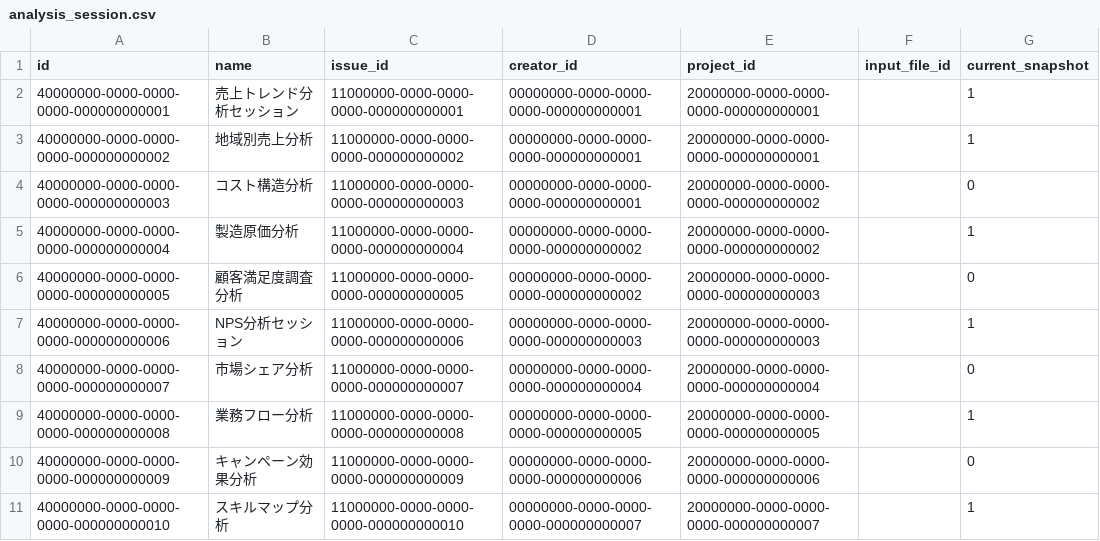
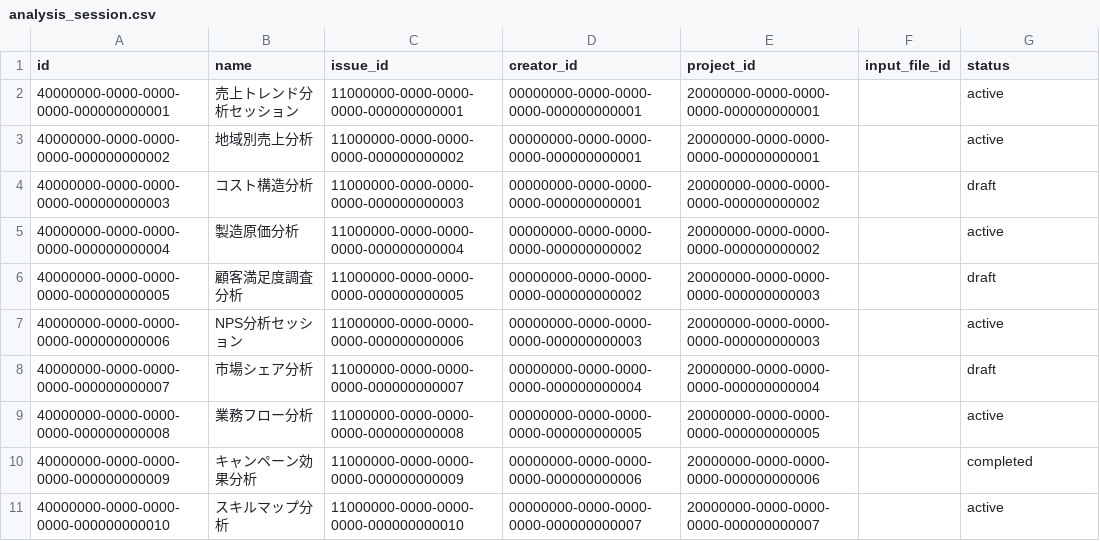
Before and after one commit to nomura-koshiro/genai-app-docs, a CSV file: src/app/seeds/data/transaction/analysis_session.csv, drawn as a sheet.

```diff
--- a/src/app/seeds/data/transaction/analysis_session.csv
+++ b/src/app/seeds/data/transaction/analysis_session.csv
@@ -1,11 +1,11 @@
-id,name,issue_id,creator_id,project_id,input_file_id,current_snapshot
-40000000-0000-0000-0000-000000000001,売上トレンド分析セッション,11000000-0000-0000-0000-000000000001,00000000-0000-0000-0000-000000000001,20000000-0000-0000-0000-000000000001,,1
-40000000-0000-0000-0000-000000000002,地域別売上分析,11000000-0000-0000-0000-000000000002,00000000-0000-0000-0000-000000000001,20000000-0000-0000-0000-000000000001,,1
-40000000-0000-0000-0000-000000000003,コスト構造分析,11000000-0000-0000-0000-000000000003,00000000-0000-0000-0000-000000000001,20000000-0000-0000-0000-000000000002,,0
-40000000-0000-0000-0000-000000000004,製造原価分析,11000000-0000-0000-0000-000000000004,00000000-0000-0000-0000-000000000002,20000000-0000-0000-0000-000000000002,,1
-40000000-0000-0000-0000-000000000005,顧客満足度調査分析,11000000-0000-0000-0000-000000000005,00000000-0000-0000-0000-000000000002,20000000-0000-0000-0000-000000000003,,0
-40000000-0000-0000-0000-000000000006,NPS分析セッション,11000000-0000-0000-0000-000000000006,00000000-0000-0000-0000-000000000003,20000000-0000-0000-0000-000000000003,,1
-40000000-0000-0000-0000-000000000007,市場シェア分析,11000000-0000-0000-0000-000000000007,00000000-0000-0000-0000-000000000004,20000000-0000-0000-0000-000000000004,,0
-40000000-0000-0000-0000-000000000008,業務フロー分析,11000000-0000-0000-0000-000000000008,00000000-0000-0000-0000-000000000005,20000000-0000-0000-0000-000000000005,,1
-40000000-0000-0000-0000-000000000009,キャンペーン効果分析,11000000-0000-0000-0000-000000000009,00000000-0000-0000-0000-000000000006,20000000-0000-0000-0000-000000000006,,0
-40000000-0000-0000-0000-000000000010,スキルマップ分析,11000000-0000-0000-0000-000000000010,00000000-0000-0000-0000-000000000007,20000000-0000-0000-0000-000000000007,,1
+id,name,issue_id,creator_id,project_id,input_file_id,status
+40000000-0000-0000-0000-000000000001,売上トレンド分析セッション,11000000-0000-0000-0000-000000000001,00000000-0000-0000-0000-000000000001,20000000-0000-0000-0000-000000000001,,active
+40000000-0000-0000-0000-000000000002,地域別売上分析,11000000-0000-0000-0000-000000000002,00000000-0000-0000-0000-000000000001,20000000-0000-0000-0000-000000000001,,active
+40000000-0000-0000-0000-000000000003,コスト構造分析,11000000-0000-0000-0000-000000000003,00000000-0000-0000-0000-000000000001,20000000-0000-0000-0000-000000000002,,draft
+40000000-0000-0000-0000-000000000004,製造原価分析,11000000-0000-0000-0000-000000000004,00000000-0000-0000-0000-000000000002,20000000-0000-0000-0000-000000000002,,active
+40000000-0000-0000-0000-000000000005,顧客満足度調査分析,11000000-0000-0000-0000-000000000005,00000000-0000-0000-0000-000000000002,20000000-0000-0000-0000-000000000003,,draft
+40000000-0000-0000-0000-000000000006,NPS分析セッション,11000000-0000-0000-0000-000000000006,00000000-0000-0000-0000-000000000003,20000000-0000-0000-0000-000000000003,,active
+40000000-0000-0000-0000-000000000007,市場シェア分析,11000000-0000-0000-0000-000000000007,00000000-0000-0000-0000-000000000004,20000000-0000-0000-0000-000000000004,,draft
+40000000-0000-0000-0000-000000000008,業務フロー分析,11000000-0000-0000-0000-000000000008,00000000-0000-0000-0000-000000000005,20000000-0000-0000-0000-000000000005,,active
+40000000-0000-0000-0000-000000000009,キャンペーン効果分析,11000000-0000-0000-0000-000000000009,00000000-0000-0000-0000-000000000006,20000000-0000-0000-0000-000000000006,,completed
+40000000-0000-0000-0000-000000000010,スキルマップ分析,11000000-0000-0000-0000-000000000010,00000000-0000-0000-0000-000000000007,20000000-0000-0000-0000-000000000007,,active
```
Also changed, not shown: src/app/seeds/data/transaction/driver_tree.csv, 1 other file.
